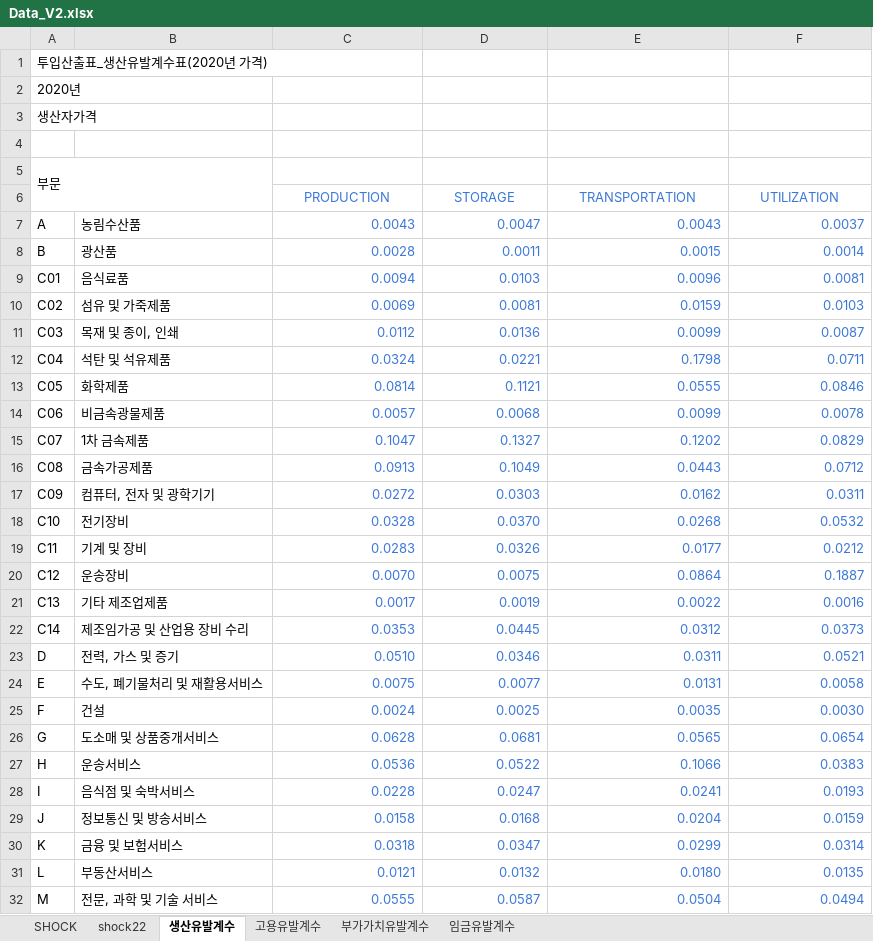
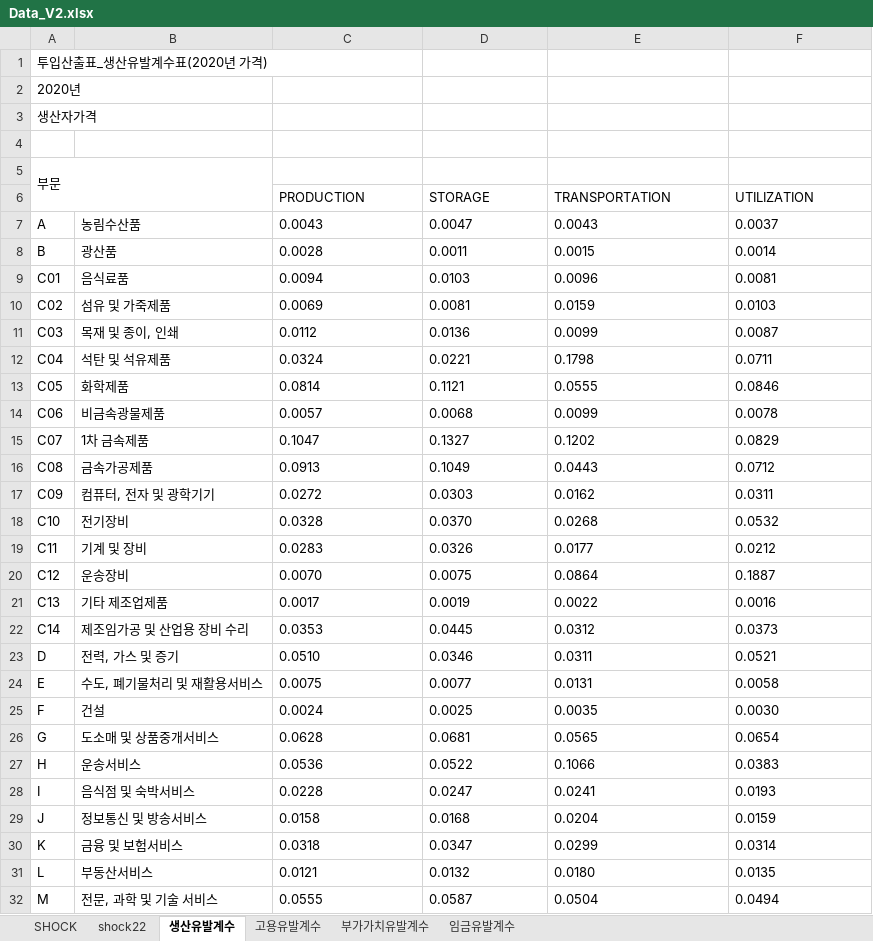
Before and after one commit to PLANiT-Institute/steel_iotable, an Excel workbook: data/Data_V2.xlsx, sheet 생산유발계수, drawn as a sheet; only a part is shown; values as stored, in another font and other column widths than the file's, no borders; the diff covers the shown part only; the diff names each change by its address in the sheet, - before the commit and + after, or states it on an @@ line.

```diff
--- a/data/Data_V2.xlsx (sheet 생산유발계수)
+++ b/data/Data_V2.xlsx (sheet 생산유발계수)
-C6:F32 text colour: #3C78D8
+C6:F32 text colour: black
-C6:F6 alignment: center
+C6:F6 alignment: left
-C7:F32 alignment: right
+C7:F32 alignment: left
```
Also changed, not shown: cell formats elsewhere in this sheet, sheet shock22, sheet SHOCK, sheet 임금유발계수, sheet 부가가치유발계수, sheet 고용유발계수, formulas that keep their value, 3 other files.
